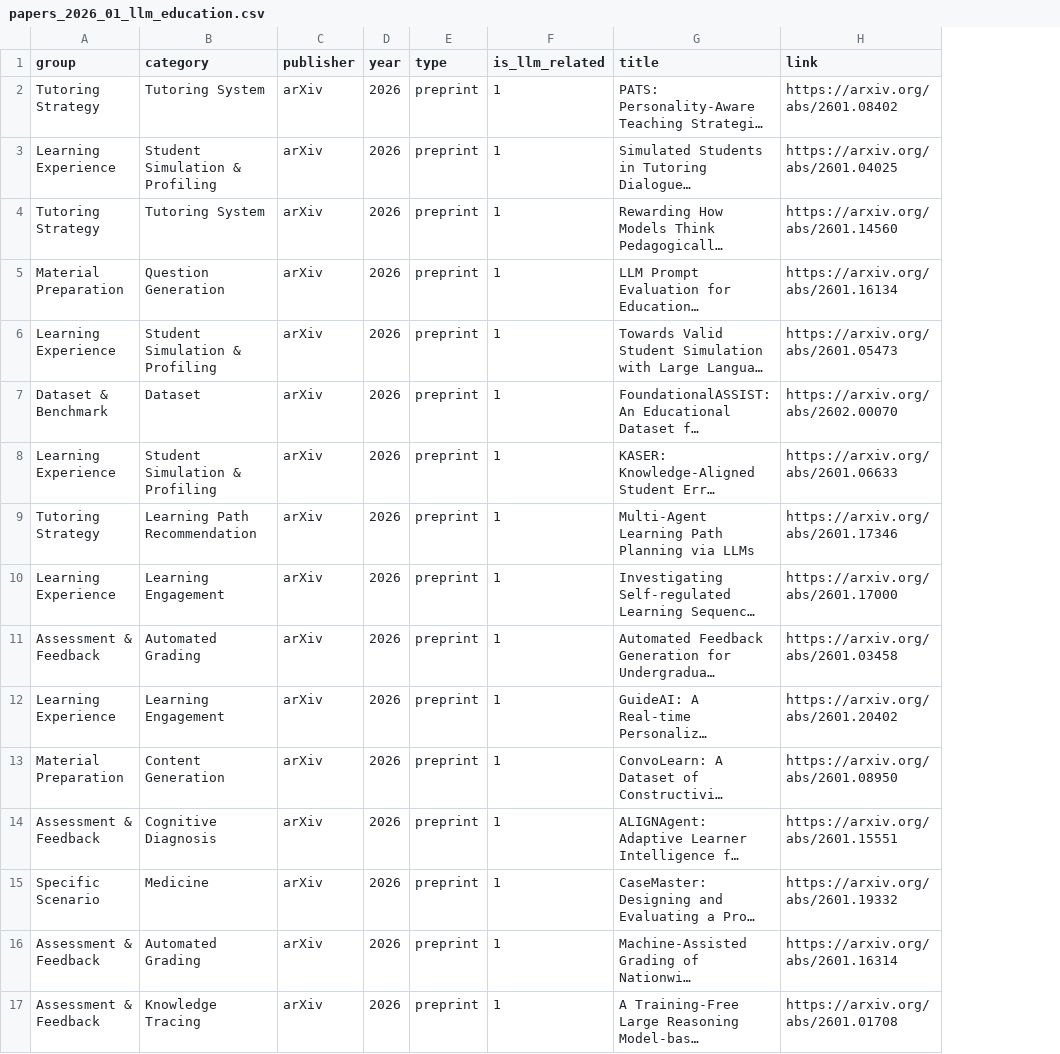
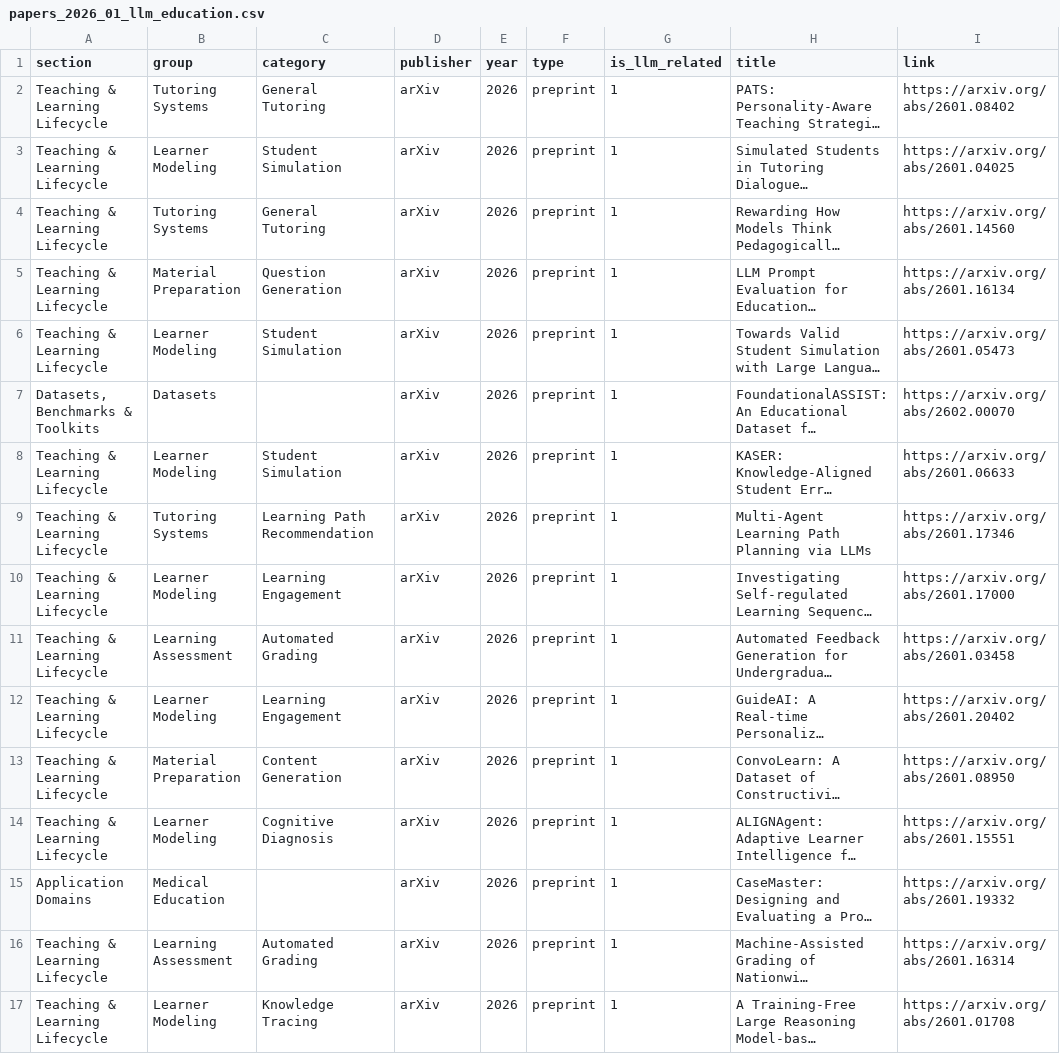
Before and after one commit to GeminiLight/awesome-ai-llm4education, a CSV file: data/monthly/papers_2026_01_llm_education.csv, drawn as a sheet; only a part is shown; long unchanged cells end in …; addresses are those after the commit; the diff names each change by its address in the sheet, - before the commit and + after, or states it on an @@ line.

```diff
--- a/data/monthly/papers_2026_01_llm_education.csv
+++ b/data/monthly/papers_2026_01_llm_education.csv
+column A (section), rows 2-17: Teaching & Learning Lifecycle | Teaching & Learning Lifecycle | Teaching & Learning Lifecycle | Teaching & Learning Lifecycle | Teaching & Learning Lifecycle | Datasets, Benchmarks & Toolkits | Teaching & Learning Lifecycle | Teaching & Learning Lifecycle | Teaching & Learning Lifecycle | Teaching & Learning Lifecycle | Teaching & Learning Lifecycle | Teaching & Learning Lifecycle | Teaching & Learning Lifecycle | Application Domains | Teaching & Learning Lifecycle | Teaching & Learning Lifecycle
-B2 (group): Tutoring Strategy
+B2 (group): Tutoring Systems
-C2 (category): Tutoring System
+C2 (category): General Tutoring
-B3 (group): Learning Experience
+B3 (group): Learner Modeling
-C3 (category): Student Simulation & Profiling
+C3 (category): Student Simulation
-B4 (group): Tutoring Strategy
+B4 (group): Tutoring Systems
-C4 (category): Tutoring System
+C4 (category): General Tutoring
-B6 (group): Learning Experience
+B6 (group): Learner Modeling
-C6 (category): Student Simulation & Profiling
+C6 (category): Student Simulation
-B7 (group): Dataset & Benchmark
+B7 (group): Datasets
-C7 (category): Dataset
+C7 (category): (empty)
-B8 (group): Learning Experience
+B8 (group): Learner Modeling
-C8 (category): Student Simulation & Profiling
+C8 (category): Student Simulation
-B9 (group): Tutoring Strategy
+B9 (group): Tutoring Systems
-B10 (group): Learning Experience
+B10 (group): Learner Modeling
-B11 (group): Assessment & Feedback
+B11 (group): Learning Assessment
-B12 (group): Learning Experience
+B12 (group): Learner Modeling
-B14 (group): Assessment & Feedback
+B14 (group): Learner Modeling
-B15 (group): Specific Scenario
+B15 (group): Medical Education
-C15 (category): Medicine
+C15 (category): (empty)
-B16 (group): Assessment & Feedback
+B16 (group): Learning Assessment
-B17 (group): Assessment & Feedback
+B17 (group): Learner Modeling
```
Also changed, not shown: data/monthly/papers_2025_11_llm_education.csv, data/monthly/papers_2025_12_llm_education.csv, 21 other files.
